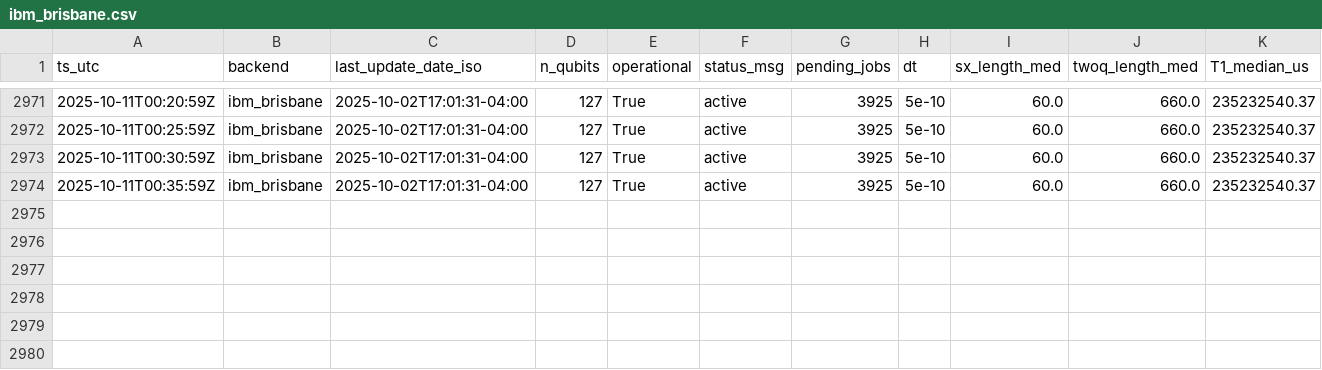
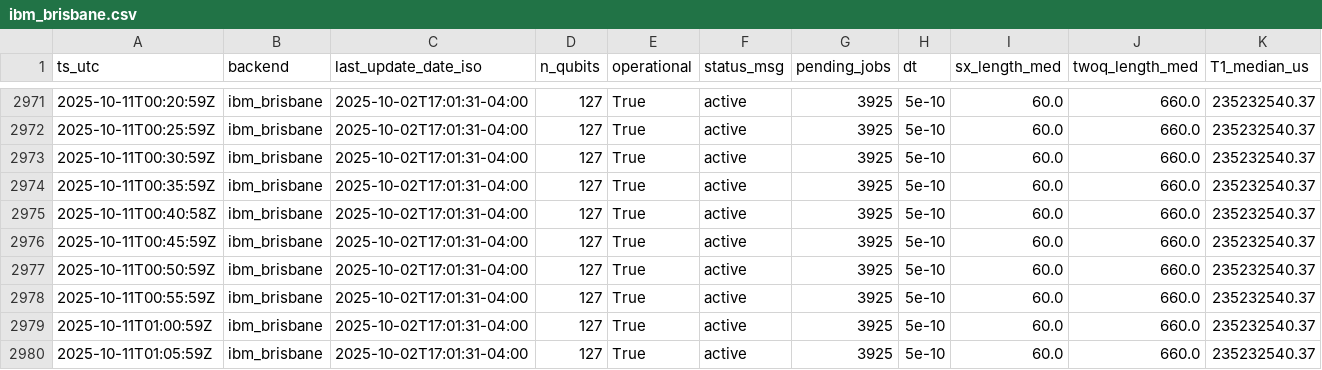
Before and after one commit to LXY-princess/TransCache, a CSV file: figs/v17_polling/backends/ibm_brisbane.csv, drawn as a sheet; only a part is shown, gaps mark what is left out; rows hold the shown columns only; the diff names each change by its address in the sheet, - before the commit and + after, or states it on an @@ line.

```diff
--- a/figs/v17_polling/backends/ibm_brisbane.csv
+++ b/figs/v17_polling/backends/ibm_brisbane.csv
+row 2975: 2025-10-11T00:40:58Z | ibm_brisbane | 2025-10-02T17:01:31-04:00 | 127 | True | active | 3925 | 5e-10 | 60.0 | 660.0 | 235232540.37
+row 2976: 2025-10-11T00:45:59Z | ibm_brisbane | 2025-10-02T17:01:31-04:00 | 127 | True | active | 3925 | 5e-10 | 60.0 | 660.0 | 235232540.37
+row 2977: 2025-10-11T00:50:59Z | ibm_brisbane | 2025-10-02T17:01:31-04:00 | 127 | True | active | 3925 | 5e-10 | 60.0 | 660.0 | 235232540.37
+row 2978: 2025-10-11T00:55:59Z | ibm_brisbane | 2025-10-02T17:01:31-04:00 | 127 | True | active | 3925 | 5e-10 | 60.0 | 660.0 | 235232540.37
+row 2979: 2025-10-11T01:00:59Z | ibm_brisbane | 2025-10-02T17:01:31-04:00 | 127 | True | active | 3925 | 5e-10 | 60.0 | 660.0 | 235232540.37
+row 2980: 2025-10-11T01:05:59Z | ibm_brisbane | 2025-10-02T17:01:31-04:00 | 127 | True | active | 3925 | 5e-10 | 60.0 | 660.0 | 235232540.37
```
Also changed, not shown: figs/v17_polling/backends/ibm_torino.csv, 6 other files.
